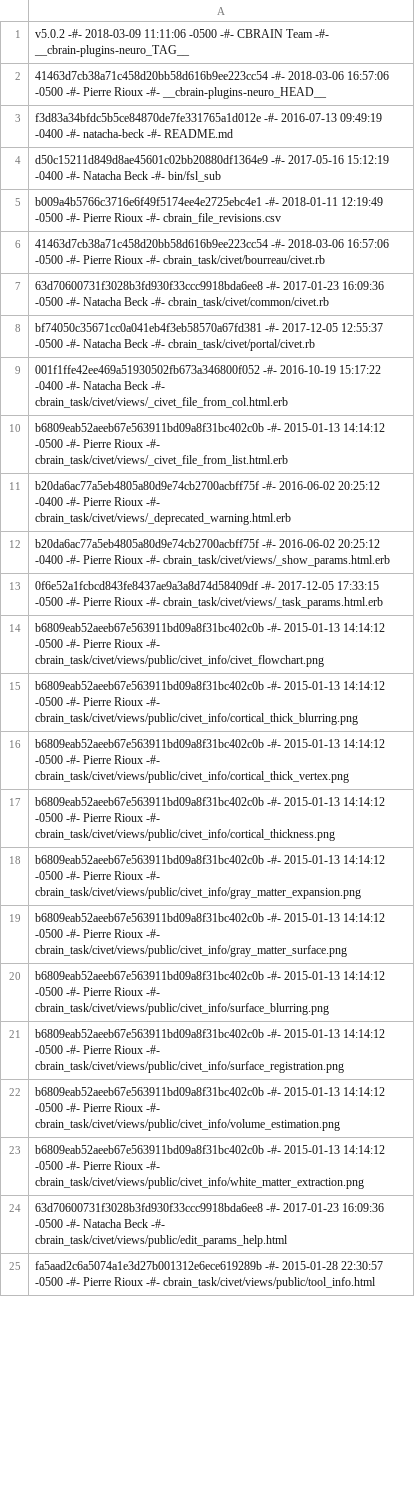
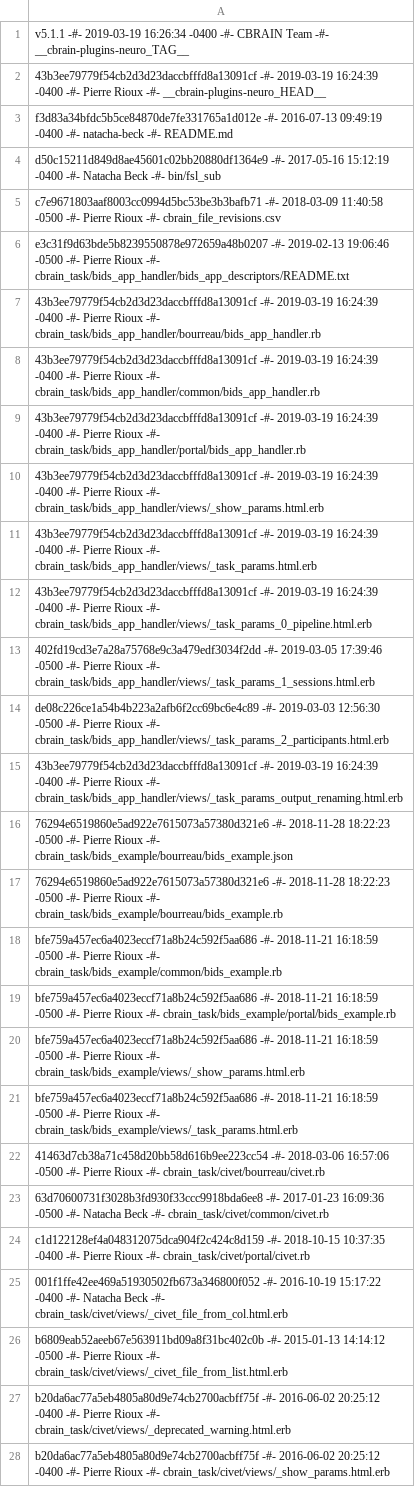
Before and after one commit to aces/cbrain-plugins-neuro, a CSV file: cbrain_file_revisions.csv, drawn as a sheet; only a part is shown; the shorter side is filled out with more unchanged rows; the diff covers the shown part only.

Commit message:
Added flatfile for revision v5.1.1

```diff
--- a/cbrain_file_revisions.csv
+++ b/cbrain_file_revisions.csv
@@ -1,9 +1,25 @@
-v5.0.2 -#- 2018-03-09 11:11:06 -0500 -#- CBRAIN Team -#- __cbrain-plugins-neuro_TAG__
-41463d7cb38a71c458d20bb58d616b9ee223cc54 -#- 2018-03-06 16:57:06 -0500 -#- Pierre Rioux -#- __cbrain-plugins-neuro_HEAD__
+v5.1.1 -#- 2019-03-19 16:26:34 -0400 -#- CBRAIN Team -#- __cbrain-plugins-neuro_TAG__
+43b3ee79779f54cb2d3d23daccbfffd8a13091cf -#- 2019-03-19 16:24:39 -0400 -#- Pierre Rioux -#- __cbrain-plugins-neuro_HEAD__
 f3d83a34bfdc5b5ce84870de7fe331765a1d012e -#- 2016-07-13 09:49:19 -0400 -#- natacha-beck -#- README.md
 d50c15211d849d8ae45601c02bb20880df1364e9 -#- 2017-05-16 15:12:19 -0400 -#- Natacha Beck -#- bin/fsl_sub
-b009a4b5766c3716e6f49f5174ee4e2725ebc4e1 -#- 2018-01-11 12:19:49 -0500 -#- Pierre Rioux -#- cbrain_file_revisions.csv
+c7e9671803aaf8003cc0994d5bc53be3b3bafb71 -#- 2018-03-09 11:40:58 -0500 -#- Pierre Rioux -#- cbrain_file_revisions.csv
+e3c31f9d63bde5b8239550878e972659a48b0207 -#- 2019-02-13 19:06:46 -0500 -#- Pierre Rioux -#- cbrain_task/bids_app_handler/bids_app_descriptors/README.txt
+43b3ee79779f54cb2d3d23daccbfffd8a13091cf -#- 2019-03-19 16:24:39 -0400 -#- Pierre Rioux -#- cbrain_task/bids_app_handler/bourreau/bids_app_handler.rb
+43b3ee79779f54cb2d3d23daccbfffd8a13091cf -#- 2019-03-19 16:24:39 -0400 -#- Pierre Rioux -#- cbrain_task/bids_app_handler/common/bids_app_handler.rb
+43b3ee79779f54cb2d3d23daccbfffd8a13091cf -#- 2019-03-19 16:24:39 -0400 -#- Pierre Rioux -#- cbrain_task/bids_app_handler/portal/bids_app_handler.rb
+43b3ee79779f54cb2d3d23daccbfffd8a13091cf -#- 2019-03-19 16:24:39 -0400 -#- Pierre Rioux -#- cbrain_task/bids_app_handler/views/_show_params.html.erb
+43b3ee79779f54cb2d3d23daccbfffd8a13091cf -#- 2019-03-19 16:24:39 -0400 -#- Pierre Rioux -#- cbrain_task/bids_app_handler/views/_task_params.html.erb
+43b3ee79779f54cb2d3d23daccbfffd8a13091cf -#- 2019-03-19 16:24:39 -0400 -#- Pierre Rioux -#- cbrain_task/bids_app_handler/views/_task_params_0_pipeline.html.erb
+402fd19cd3e7a28a75768e9c3a479edf3034f2dd -#- 2019-03-05 17:39:46 -0500 -#- Pierre Rioux -#- cbrain_task/bids_app_handler/views/_task_params_1_sessions.html.erb
+de08c226ce1a54b4b223a2afb6f2cc69bc6e4c89 -#- 2019-03-03 12:56:30 -0500 -#- Pierre Rioux -#- cbrain_task/bids_app_handler/views/_task_params_2_participants.html.erb
+43b3ee79779f54cb2d3d23daccbfffd8a13091cf -#- 2019-03-19 16:24:39 -0400 -#- Pierre Rioux -#- cbrain_task/bids_app_handler/views/_task_params_output_renaming.html.erb
+76294e6519860e5ad922e7615073a57380d321e6 -#- 2018-11-28 18:22:23 -0500 -#- Pierre Rioux -#- cbrain_task/bids_example/bourreau/bids_example.json
+76294e6519860e5ad922e7615073a57380d321e6 -#- 2018-11-28 18:22:23 -0500 -#- Pierre Rioux -#- cbrain_task/bids_example/bourreau/bids_example.rb
+bfe759a457ec6a4023eccf71a8b24c592f5aa686 -#- 2018-11-21 16:18:59 -0500 -#- Pierre Rioux -#- cbrain_task/bids_example/common/bids_example.rb
+bfe759a457ec6a4023eccf71a8b24c592f5aa686 -#- 2018-11-21 16:18:59 -0500 -#- Pierre Rioux -#- cbrain_task/bids_example/portal/bids_example.rb
+bfe759a457ec6a4023eccf71a8b24c592f5aa686 -#- 2018-11-21 16:18:59 -0500 -#- Pierre Rioux -#- cbrain_task/bids_example/views/_show_params.html.erb
+bfe759a457ec6a4023eccf71a8b24c592f5aa686 -#- 2018-11-21 16:18:59 -0500 -#- Pierre Rioux -#- cbrain_task/bids_example/views/_task_params.html.erb
 41463d7cb38a71c458d20bb58d616b9ee223cc54 -#- 2018-03-06 16:57:06 -0500 -#- Pierre Rioux -#- cbrain_task/civet/bourreau/civet.rb
 63d70600731f3028b3fd930f33ccc9918bda6ee8 -#- 2017-01-23 16:09:36 -0500 -#- Natacha Beck -#- cbrain_task/civet/common/civet.rb
-bf74050c35671cc0a041eb4f3eb58570a67fd381 -#- 2017-12-05 12:55:37 -0500 -#- Natacha Beck -#- cbrain_task/civet/portal/civet.rb
+c1d122128ef4a048312075dca904f2c424c8d159 -#- 2018-10-15 10:37:35 -0400 -#- Pierre Rioux -#- cbrain_task/civet/portal/civet.rb
 001f1ffe42ee469a51930502fb673a346800f052 -#- 2016-10-19 15:17:22 -0400 -#- Natacha Beck -#- cbrain_task/civet/views/_civet_file_from_col.html.erb
```
Also changed, not shown: 4 added rows and 18 edited cells elsewhere in this file.
